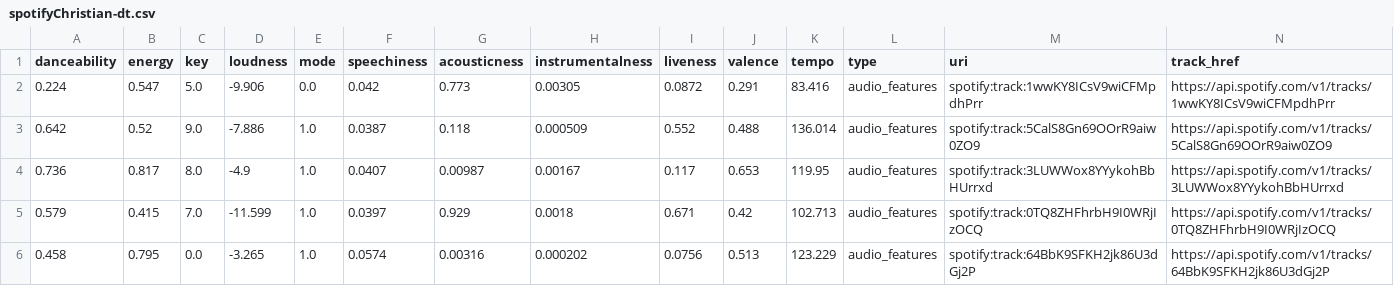
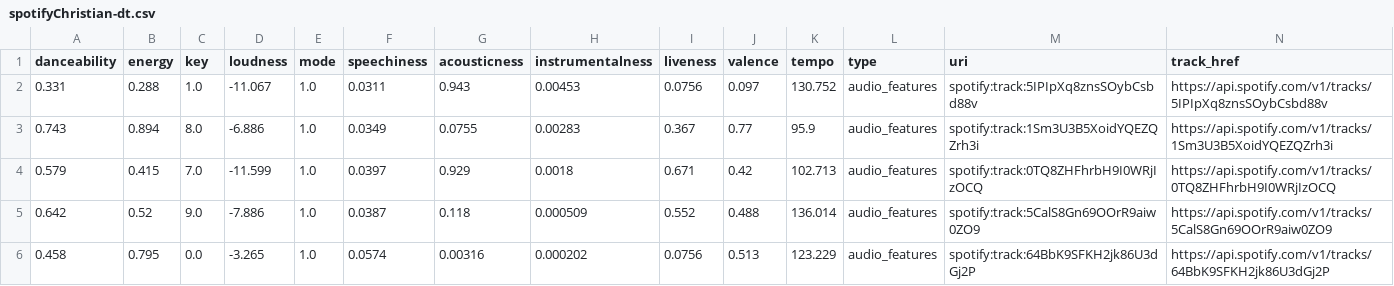
Before and after one commit to brianmakesthings/spotifyAnalysis, a CSV file: recs/spotifyChristian-dt.csv, drawn as a sheet; only a part is shown; removed rows and columns are numbered as before the commit, all else as after; rows hold the shown columns only; the diff names each change by its address in the sheet, - before the commit and + after, or states it on an @@ line.

```diff
--- a/recs/spotifyChristian-dt.csv
+++ b/recs/spotifyChristian-dt.csv
-row 2: 0.224 | 0.547 | 5.0 | -9.906 | 0.0 | 0.042 | 0.773 | 0.00305 | 0.0872 | 0.291 | 83.416 | audio_features | spotify:track:1wwKY8ICsV9wiCFMpdhPrr | https://api.spotify.com/v1/tracks/1wwKY8ICsV9wiCFMpdhPrr
+row 2: 0.331 | 0.288 | 1.0 | -11.067 | 1.0 | 0.0311 | 0.943 | 0.00453 | 0.0756 | 0.097 | 130.752 | audio_features | spotify:track:5IPIpXq8znsSOybCsbd88v | https://api.spotify.com/v1/tracks/5IPIpXq8znsSOybCsbd88v
+row 3: 0.743 | 0.894 | 8.0 | -6.886 | 1.0 | 0.0349 | 0.0755 | 0.00283 | 0.367 | 0.77 | 95.9 | audio_features | spotify:track:1Sm3U3B5XoidYQEZQZrh3i | https://api.spotify.com/v1/tracks/1Sm3U3B5XoidYQEZQZrh3i
@@ row 5 moved to row 4: 0.579 @@
-row 4: 0.736 | 0.817 | 8.0 | -4.9 | 1.0 | 0.0407 | 0.00987 | 0.00167 | 0.117 | 0.653 | 119.95 | audio_features | spotify:track:3LUWWox8YYykohBbHUrrxd | https://api.spotify.com/v1/tracks/3LUWWox8YYykohBbHUrrxd
```
Also changed, not shown: recs/spotifyChristian-knn.csv, 4 other files.
